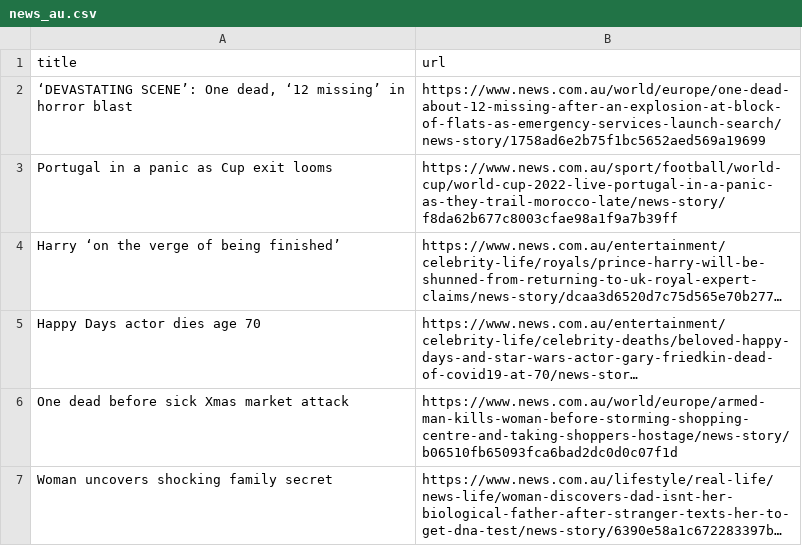
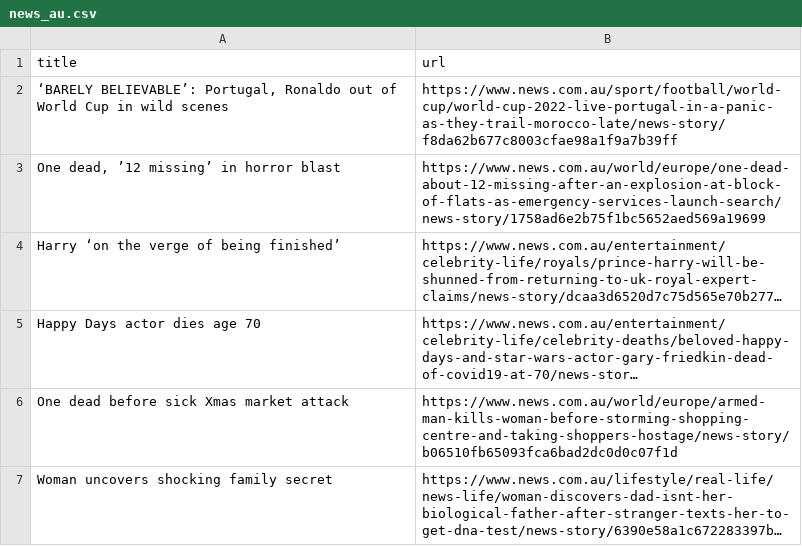
Before and after one commit to vlsachdev/automatic-scraper-news-au, a CSV file: news_au.csv, drawn as a sheet; only a part is shown; long unchanged cells end in …; removed rows and columns are numbered as before the commit, all else as after; the diff names each change by its address in the sheet, - before the commit and + after, or states it on an @@ line.

```diff
--- a/news_au.csv
+++ b/news_au.csv
+row 2: ‘BARELY BELIEVABLE’: Portugal, Ronaldo out of World Cup in wild scenes | https://www.news.com.au/sport/football/world-cup/world-cup-2022-live-portugal-in-a-panic-as-they-trail-morocco-late/news-story/f8da62b677c8003cfae98a1f9a7b39ff
-A3 (title): ‘DEVASTATING SCENE’: One dead, ‘12 missing’ in…
+A3 (title): One dead, ’12 missing’ in…
-row 3: Portugal in a panic as Cup exit looms | https://www.news.com.au/sport/football/world-cup/world-cup-2022-live-portugal-in-a-panic-as-they-trail-morocco-late/news-story/f8da62b677c8003cfae98a1f9a7b39ff
```
